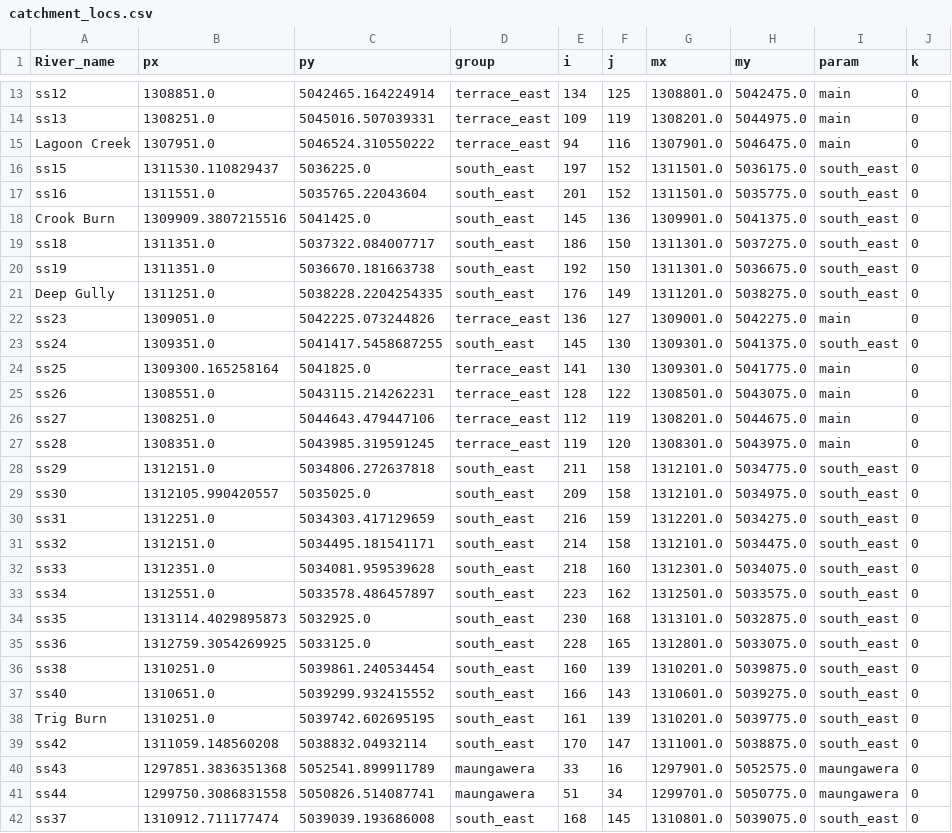
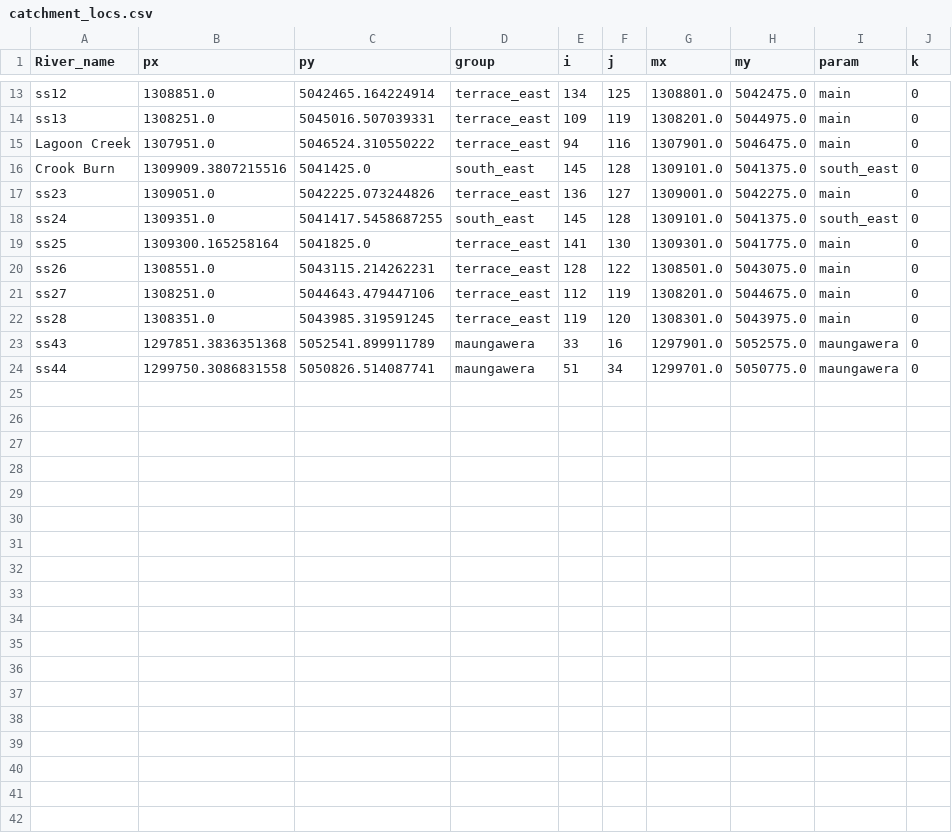
Before and after one commit to Komanawa-Solutions-Ltd/Z22031HAW_hawea-model, a CSV file: model_build/processed_input_data/catchment_locs.csv, drawn as a sheet; only a part is shown, gaps mark what is left out; the diff covers the shown part only.

Commit message:
build the model and pest and pass pestchecks for structure v2

```diff
--- a/model_build/processed_input_data/catchment_locs.csv
+++ b/model_build/processed_input_data/catchment_locs.csv
@@ -15,10 +15,5 @@ ss13,1308251.0,5045016.507039331,terrace_east,109,119,1308201.0,5044975.0,main,0
 Lagoon Creek,1307951.0,5046524.310550222,terrace_east,94,116,1307901.0,5046475.0,main,0
-ss15,1311530.110829437,5036225.0,south_east,197,152,1311501.0,5036175.0,south_east,0
-ss16,1311551.0,5035765.22043604,south_east,201,152,1311501.0,5035775.0,south_east,0
-Crook Burn,1309909.3807215516,5041425.0,south_east,145,136,1309901.0,5041375.0,south_east,0
-ss18,1311351.0,5037322.084007717,south_east,186,150,1311301.0,5037275.0,south_east,0
-ss19,1311351.0,5036670.181663738,south_east,192,150,1311301.0,5036675.0,south_east,0
-Deep Gully,1311251.0,5038228.2204254335,south_east,176,149,1311201.0,5038275.0,south_east,0
+Crook Burn,1309909.3807215516,5041425.0,south_east,145,128,1309101.0,5041375.0,south_east,0
 ss23,1309051.0,5042225.073244826,terrace_east,136,127,1309001.0,5042275.0,main,0
-ss24,1309351.0,5041417.5458687255,south_east,145,130,1309301.0,5041375.0,south_east,0
+ss24,1309351.0,5041417.5458687255,south_east,145,128,1309101.0,5041375.0,south_east,0
 ss25,1309300.165258164,5041825.0,terrace_east,141,130,1309301.0,5041775.0,main,0
@@ -27,16 +22,3 @@ ss27,1308251.0,5044643.479447106,terrace_east,112,119,1308201.0,5044675.0,main,0
 ss28,1308351.0,5043985.319591245,terrace_east,119,120,1308301.0,5043975.0,main,0
-ss29,1312151.0,5034806.272637818,south_east,211,158,1312101.0,5034775.0,south_east,0
-ss30,1312105.990420557,5035025.0,south_east,209,158,1312101.0,5034975.0,south_east,0
-ss31,1312251.0,5034303.417129659,south_east,216,159,1312201.0,5034275.0,south_east,0
-ss32,1312151.0,5034495.181541171,south_east,214,158,1312101.0,5034475.0,south_east,0
-ss33,1312351.0,5034081.959539628,south_east,218,160,1312301.0,5034075.0,south_east,0
-ss34,1312551.0,5033578.486457897,south_east,223,162,1312501.0,5033575.0,south_east,0
-ss35,1313114.4029895873,5032925.0,south_east,230,168,1313101.0,5032875.0,south_east,0
-ss36,1312759.3054269925,5033125.0,south_east,228,165,1312801.0,5033075.0,south_east,0
-ss38,1310251.0,5039861.240534454,south_east,160,139,1310201.0,5039875.0,south_east,0
-ss40,1310651.0,5039299.932415552,south_east,166,143,1310601.0,5039275.0,south_east,0
-Trig Burn,1310251.0,5039742.602695195,south_east,161,139,1310201.0,5039775.0,south_east,0
-ss42,1311059.148560208,5038832.04932114,south_east,170,147,1311001.0,5038875.0,south_east,0
 ss43,1297851.3836351368,5052541.899911789,maungawera,33,16,1297901.0,5052575.0,maungawera,0
 ss44,1299750.3086831558,5050826.514087741,maungawera,51,34,1299701.0,5050775.0,maungawera,0
-ss37,1310912.711177474,5039039.193686008,south_east,168,145,1310801.0,5039075.0,south_east,0
```
Also changed, not shown: 1 removed row elsewhere in this file, model_build/processed_input_data/all_well_locs.csv, model_build/processed_input_data/flowmeter_loc_mapper.csv, 24 other files.
